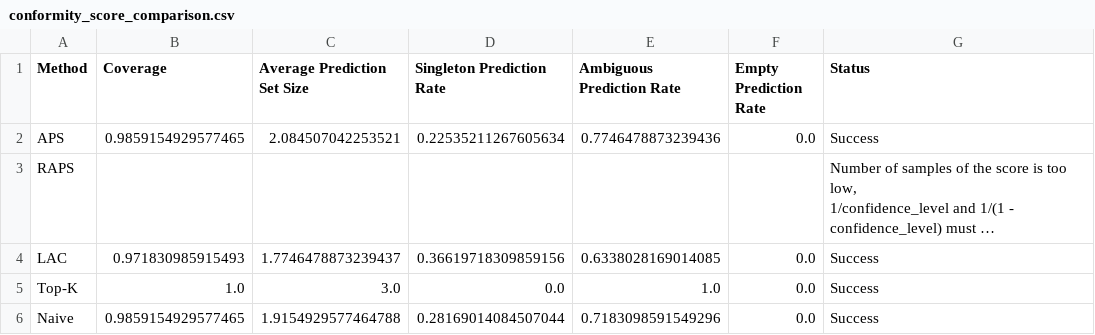
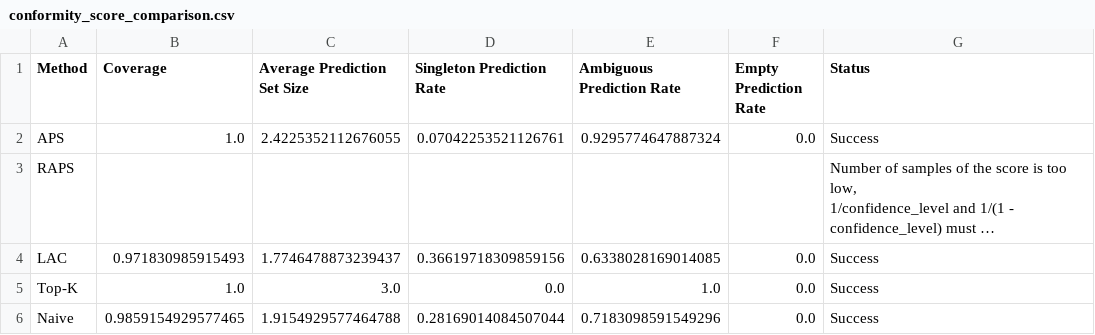
Before and after one commit to obramwell/AI-Assisted-Screening-of-Parkinson-s-Disease, a CSV file: outputs/conformal/tables/conformity_score_comparison.csv, drawn as a sheet; long unchanged cells end in …; the diff names each change by its address in the sheet, - before the commit and + after, or states it on an @@ line.

Commit message:
Update conformity score tradeoff figure and refine conformity score comparison data

```diff
--- a/outputs/conformal/tables/conformity_score_comparison.csv
+++ b/outputs/conformal/tables/conformity_score_comparison.csv
-B2 (Coverage): 0.9859154929577465
+B2 (Coverage): 1.0
-C2 (Average Prediction Set Size): 2.084507042253521
+C2 (Average Prediction Set Size): 2.4225352112676055
-D2 (Singleton Prediction Rate): 0.22535211267605634
+D2 (Singleton Prediction Rate): 0.07042253521126761
-E2 (Ambiguous Prediction Rate): 0.7746478873239436
+E2 (Ambiguous Prediction Rate): 0.9295774647887324
```
Also changed, not shown: 2 other files.
